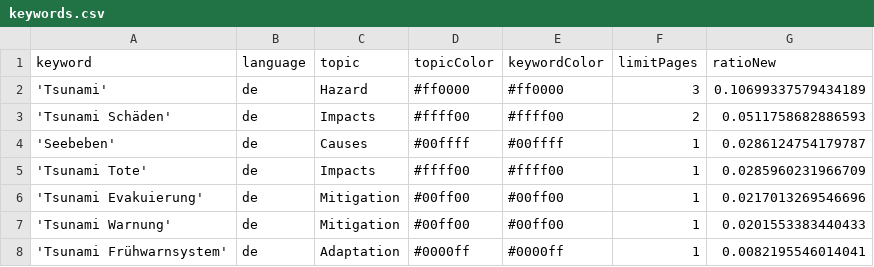
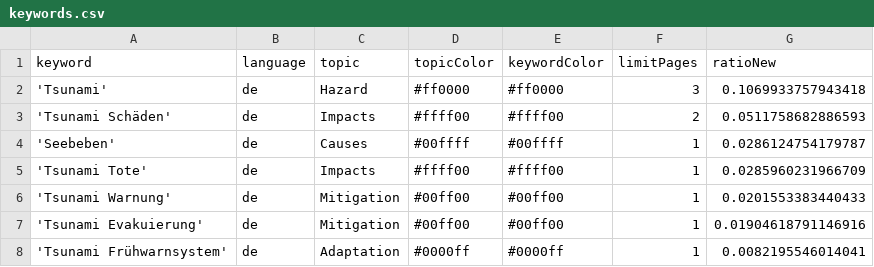
Before and after one commit to MarcoL95-news/tsunamiIsComing, a CSV file: keywords.csv, drawn as a sheet.

Commit message:
Commit from GitHub Actions (harvest:0.0)

```diff
--- a/keywords.csv
+++ b/keywords.csv
@@ -1,3 +1,3 @@
 keyword,language,topic,topicColor,keywordColor,limitPages,ratioNew
-'Tsunami',de,Hazard,#ff0000,#ff0000,3,0.10699337579434189
+'Tsunami',de,Hazard,#ff0000,#ff0000,3,0.1069933757943418
 'Tsunami Schäden',de,Impacts,#ffff00,#ffff00,2,0.0511758682886593
@@ -5,4 +5,4 @@ keyword,language,topic,topicColor,keywordColor,limitPages,ratioNew
 'Tsunami Tote',de,Impacts,#ffff00,#ffff00,1,0.0285960231966709
-'Tsunami Evakuierung',de,Mitigation,#00ff00,#00ff00,1,0.0217013269546696
 'Tsunami Warnung',de,Mitigation,#00ff00,#00ff00,1,0.0201553383440433
+'Tsunami Evakuierung',de,Mitigation,#00ff00,#00ff00,1,0.01904618791146916
 'Tsunami Frühwarnsystem',de,Adaptation,#0000ff,#0000ff,1,0.0082195546014041
```
